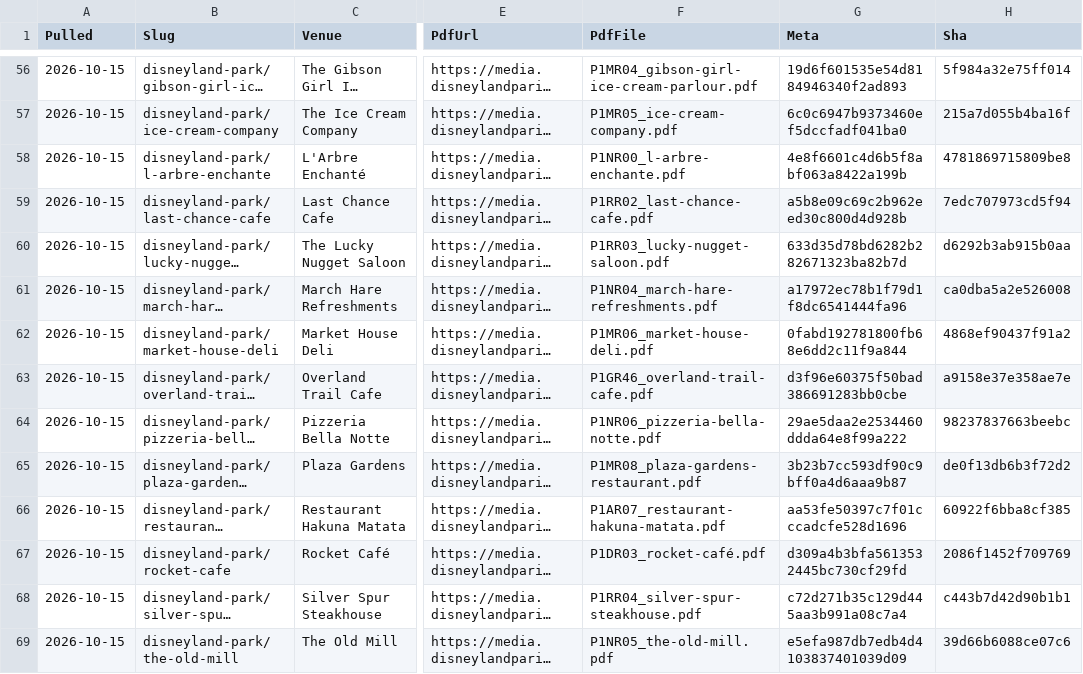
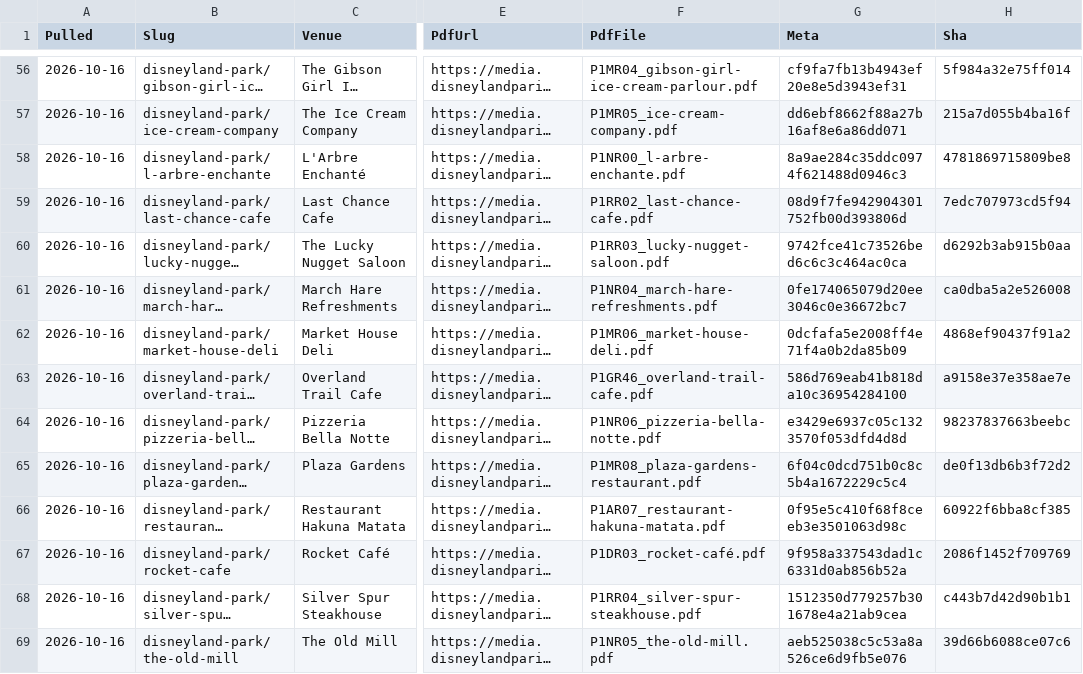
Before and after one commit to scoopdisney/paris-menu-watch, a CSV file: data/venues.csv, drawn as a sheet; only a part is shown, gaps mark what is left out; long unchanged cells end in …; the diff covers the shown part only; the diff names each change by its address in the sheet, - before the commit and + after, or states it on an @@ line.

```diff
--- a/data/venues.csv
+++ b/data/venues.csv
-A56:A69 (Pulled): 2026-10-15
+A56:A69 (Pulled): 2026-10-16
-G56 (Meta): 19d6f601535e54d8184946340f2ad893
+G56 (Meta): cf9fa7fb13b4943ef20e8e5d3943ef31
-G57 (Meta): 6c0c6947b9373460ef5dccfadf041ba0
+G57 (Meta): dd6ebf8662f88a27b16af8e6a86dd071
-G58 (Meta): 4e8f6601c4d6b5f8abf063a8422a199b
+G58 (Meta): 8a9ae284c35ddc0974f621488d0946c3
-G59 (Meta): a5b8e09c69c2b962eed30c800d4d928b
+G59 (Meta): 08d9f7fe942904301752fb00d393806d
-G60 (Meta): 633d35d78bd6282b282671323ba82b7d
+G60 (Meta): 9742fce41c73526bed6c6c3c464ac0ca
-G61 (Meta): a17972ec78b1f79d1f8dc6541444fa96
+G61 (Meta): 0fe174065079d20ee3046c0e36672bc7
-G62 (Meta): 0fabd192781800fb68e6dd2c11f9a844
+G62 (Meta): 0dcfafa5e2008ff4e71f4a0b2da85b09
-G63 (Meta): d3f96e60375f50bad386691283bb0cbe
+G63 (Meta): 586d769eab41b818da10c36954284100
-G64 (Meta): 29ae5daa2e2534460ddda64e8f99a222
+G64 (Meta): e3429e6937c05c1323570f053dfd4d8d
-G65 (Meta): 3b23b7cc593df90c9bff0a4d6aaa9b87
+G65 (Meta): 6f04c0dcd751b0c8c5b4a1672229c5c4
-G66 (Meta): aa53fe50397c7f01cccadcfe528d1696
+G66 (Meta): 0f95e5c410f68f8ceeb3e3501063d98c
-G67 (Meta): d309a4b3bfa5613532445bc730cf29fd
+G67 (Meta): 9f958a337543dad1c6331d0ab856b52a
-G68 (Meta): c72d271b35c129d445aa3b991a08c7a4
+G68 (Meta): 1512350d779257b301678e4a21ab9cea
-G69 (Meta): e5efa987db7edb4d4103837401039d09
+G69 (Meta): aeb525038c5c53a8a526ce6d9fb5e076
```
Also changed, not shown: 140 edited cells elsewhere in this file, data/prices.csv, 1 other file.
